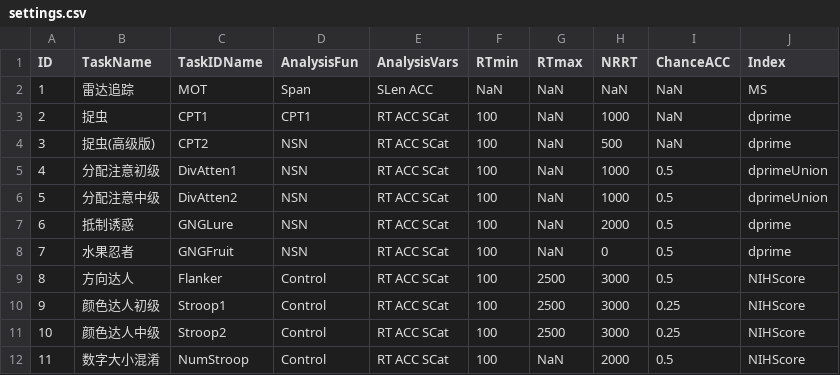
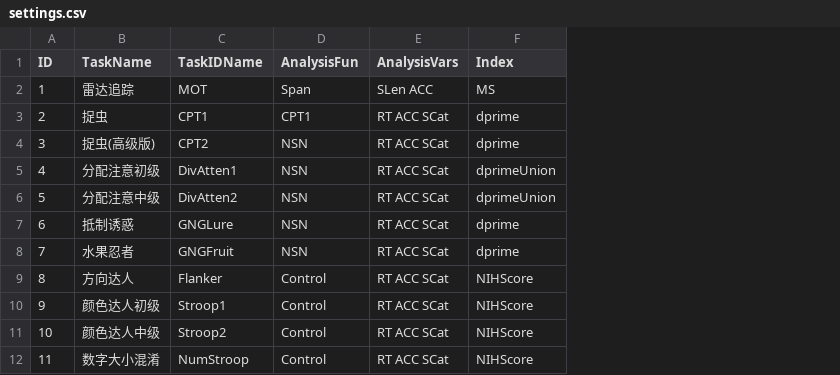
Before and after one commit to iquizoo/rawdata-parser, a CSV file: config/settings.csv, drawn as a sheet; only a part is shown; the diff names each change by its address in the sheet, - before the commit and + after, or states it on an @@ line.

Commit message:
ENHANCE: remove three config fields

```diff
--- a/config/settings.csv
+++ b/config/settings.csv
-column F (RTmin), rows 2-12: NaN | 100 | 100 | 100 | 100 | 100 | 100 | 100 | 100 | 100 | 100
-column G (RTmax), rows 2-12: NaN | NaN | NaN | NaN | NaN | NaN | NaN | 2500 | 2500 | 2500 | NaN
-column H (NRRT), rows 2-12: NaN | 1000 | 500 | 1000 | 1000 | 2000 | 0 | 3000 | 3000 | 3000 | 2000
-column I (ChanceACC), rows 2-12: NaN | NaN | NaN | 0.5 | 0.5 | 0.5 | 0.5 | 0.5 | 0.25 | 0.25 | 0.5
```
Also changed, not shown: 1 other file.
